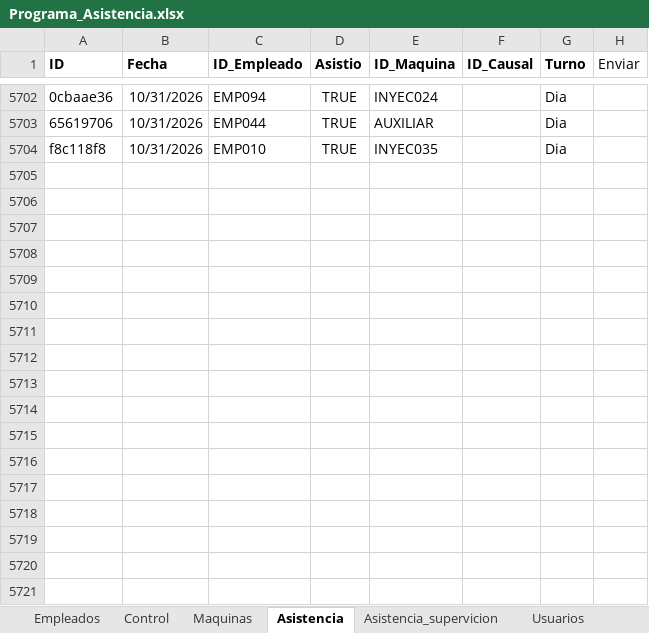
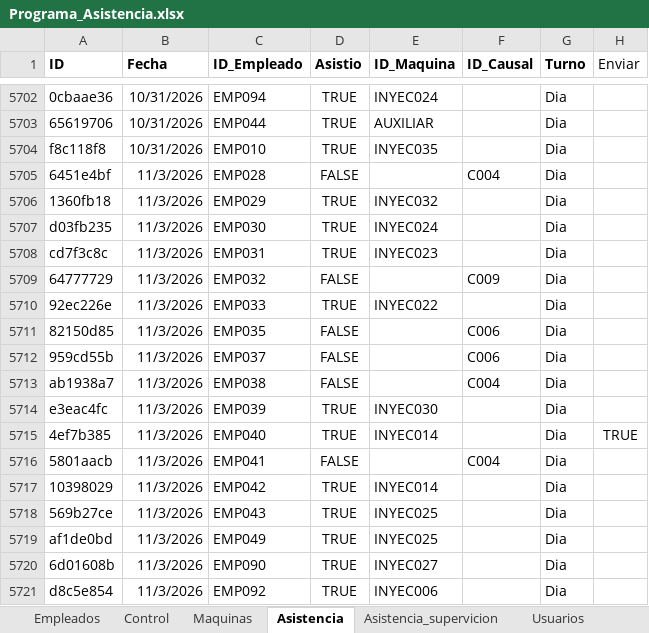
Before and after one commit to KevinQuimbayo/dashboard-merciko-data, an Excel workbook: Programa_Asistencia.xlsx, sheet Asistencia, drawn as a sheet; only a part is shown, gaps mark what is left out; values as stored, in another font and other column widths than the file's, no borders; table styles not drawn; the diff names each change by its address in the sheet, - before the commit and + after, or states it on an @@ line.

Commit message:
Sync - 2026-11-03 10:55

```diff
--- a/Programa_Asistencia.xlsx (sheet Asistencia)
+++ b/Programa_Asistencia.xlsx (sheet Asistencia)
+row 5705: 6451e4bf | 11/3/2026 | EMP028 | FALSE |  | C004 | Dia
+row 5706: 1360fb18 | 11/3/2026 | EMP029 | TRUE | INYEC032 |  | Dia
+row 5707: d03fb235 | 11/3/2026 | EMP030 | TRUE | INYEC024 |  | Dia
+row 5708: cd7f3c8c | 11/3/2026 | EMP031 | TRUE | INYEC023 |  | Dia
+row 5709: 64777729 | 11/3/2026 | EMP032 | FALSE |  | C009 | Dia
+row 5710: 92ec226e | 11/3/2026 | EMP033 | TRUE | INYEC022 |  | Dia
+row 5711: 82150d85 | 11/3/2026 | EMP035 | FALSE |  | C006 | Dia
+row 5712: 959cd55b | 11/3/2026 | EMP037 | FALSE |  | C006 | Dia
+row 5713: ab1938a7 | 11/3/2026 | EMP038 | FALSE |  | C004 | Dia
+row 5714: e3eac4fc | 11/3/2026 | EMP039 | TRUE | INYEC030 |  | Dia
+row 5715: 4ef7b385 | 11/3/2026 | EMP040 | TRUE | INYEC014 |  | Dia | TRUE
+row 5716: 5801aacb | 11/3/2026 | EMP041 | FALSE |  | C004 | Dia
+row 5717: 10398029 | 11/3/2026 | EMP042 | TRUE | INYEC014 |  | Dia
+row 5718: 569b27ce | 11/3/2026 | EMP043 | TRUE | INYEC025 |  | Dia
+row 5719: af1de0bd | 11/3/2026 | EMP049 | TRUE | INYEC025 |  | Dia
+row 5720: 6d01608b | 11/3/2026 | EMP090 | TRUE | INYEC027 |  | Dia
+row 5721: d8c5e854 | 11/3/2026 | EMP092 | TRUE | INYEC006 |  | Dia
```
